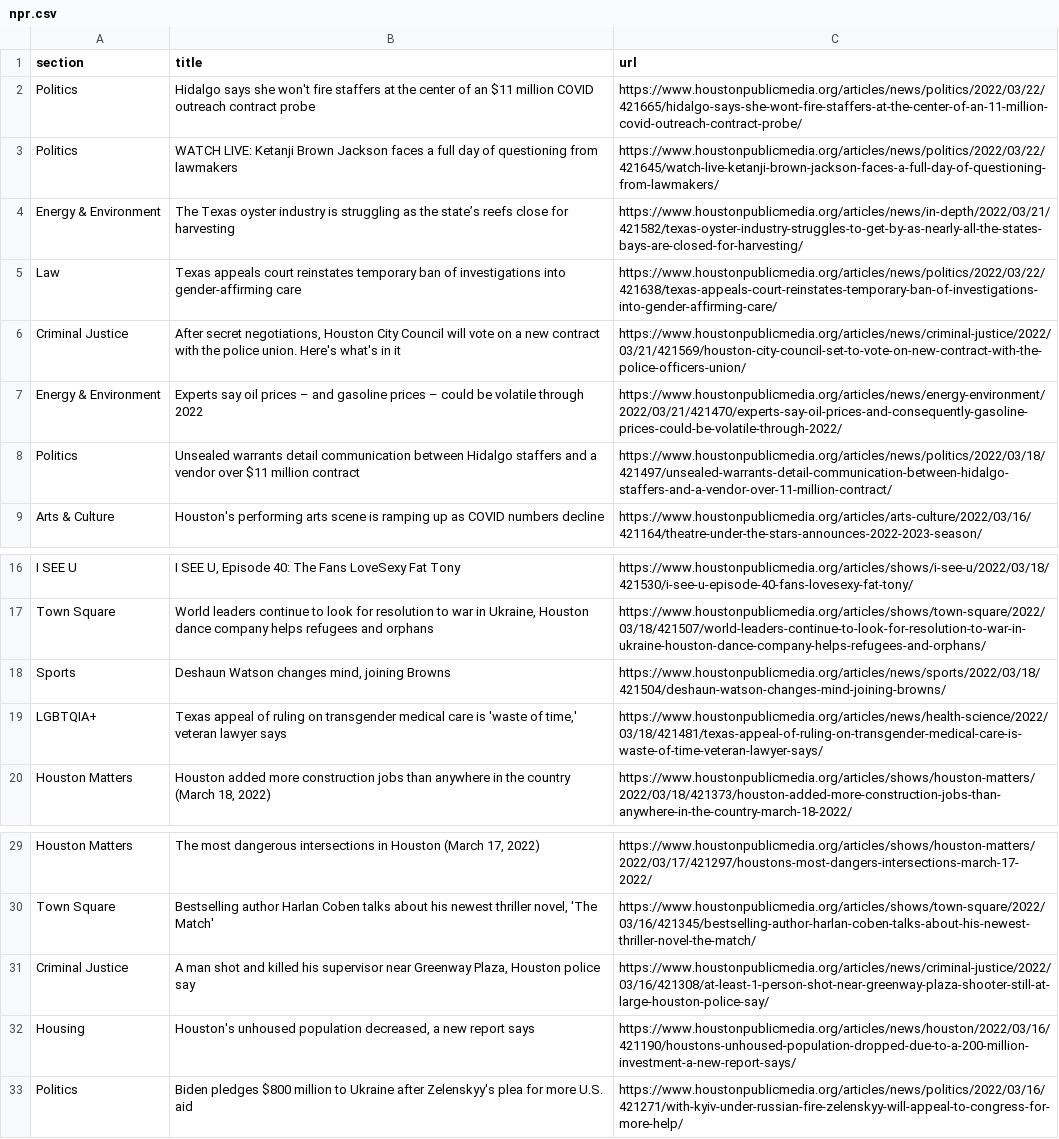
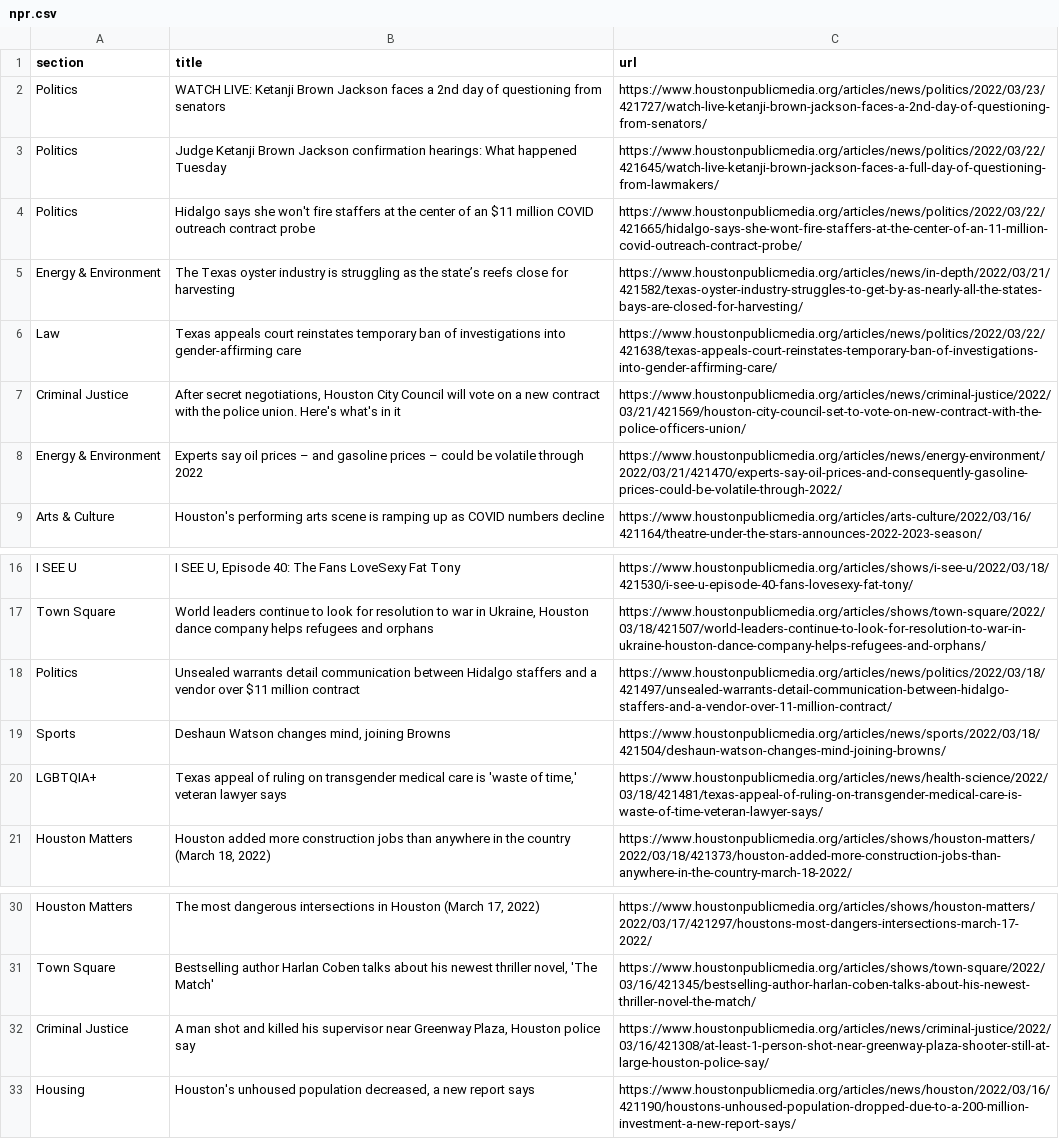
Before and after one commit to srjouppi/auto-scraper, a CSV file: npr.csv, drawn as a sheet; only a part is shown, gaps mark what is left out.

```diff
--- a/npr.csv
+++ b/npr.csv
@@ -1,4 +1,5 @@
 section,title,url
+Politics,WATCH LIVE: Ketanji Brown Jackson faces a 2nd day of questioning from senators,https://www.houstonpublicmedia.org/articles/news/politics/2022/03/23/421727/watch-live-ketanji-brown-jackson-faces-a-2nd-day-of-questioning-from-senators/
+Politics,Judge Ketanji Brown Jackson confirmation hearings: What happened Tuesday,https://www.houstonpublicmedia.org/articles/news/politics/2022/03/22/421645/watch-live-ketanji-brown-jackson-faces-a-full-day-of-questioning-from-lawmakers/
 Politics,Hidalgo says she won't fire staffers at the center of an $11 million COVID outreach contract probe,https://www.houstonpublicmedia.org/articles/news/politics/2022/03/22/421665/hidalgo-says-she-wont-fire-staffers-at-the-center-of-an-11-million-covid-outreach-contract-probe/
-Politics,WATCH LIVE: Ketanji Brown Jackson faces a full day of questioning from lawmakers,https://www.houstonpublicmedia.org/articles/news/politics/2022/03/22/421645/watch-live-ketanji-brown-jackson-faces-a-full-day-of-questioning-from-lawmakers/
 Energy & Environment,The Texas oyster industry is struggling as the state’s reefs close for harvesting,https://www.houstonpublicmedia.org/articles/news/in-depth/2022/03/21/421582/texas-oyster-industry-struggles-to-get-by-as-nearly-all-the-states-bays-are-closed-for-harvesting/
@@ -7,3 +8,2 @@ Criminal Justice,"After secret negotiations, Houston City Council will vote on a
 Energy & Environment,Experts say oil prices – and gasoline prices – could be volatile through 2022,https://www.houstonpublicmedia.org/articles/news/energy-environment/2022/03/21/421470/experts-say-oil-prices-and-consequently-gasoline-prices-could-be-volatile-through-2022/
-Politics,Unsealed warrants detail communication between Hidalgo staffers and a vendor over $11 million contract,https://www.houstonpublicmedia.org/articles/news/politics/2022/03/18/421497/unsealed-warrants-detail-communication-between-hidalgo-staffers-and-a-vendor-over-11-million-contract/
 Arts & Culture,Houston's performing arts scene is ramping up as COVID numbers decline,https://www.houstonpublicmedia.org/articles/arts-culture/2022/03/16/421164/theatre-under-the-stars-announces-2022-2023-season/
@@ -17,2 +17,3 @@ I SEE U,"I SEE U, Episode 40: The Fans LoveSexy Fat Tony",https://www.houstonpub
 Town Square,"World leaders continue to look for resolution to war in Ukraine, Houston dance company helps refugees and orphans",https://www.houstonpublicmedia.org/articles/shows/town-square/2022/03/18/421507/world-leaders-continue-to-look-for-resolution-to-war-in-ukraine-houston-dance-company-helps-refugees-and-orphans/
+Politics,Unsealed warrants detail communication between Hidalgo staffers and a vendor over $11 million contract,https://www.houstonpublicmedia.org/articles/news/politics/2022/03/18/421497/unsealed-warrants-detail-communication-between-hidalgo-staffers-and-a-vendor-over-11-million-contract/
 Sports,"Deshaun Watson changes mind, joining Browns",https://www.houstonpublicmedia.org/articles/news/sports/2022/03/18/421504/deshaun-watson-changes-mind-joining-browns/
@@ -32,2 +33 @@ Criminal Justice,"A man shot and killed his supervisor near Greenway Plaza, Hous
 Housing,"Houston's unhoused population decreased, a new report says",https://www.houstonpublicmedia.org/articles/news/houston/2022/03/16/421190/houstons-unhoused-population-dropped-due-to-a-200-million-investment-a-new-report-says/
-Politics,Biden pledges $800 million to Ukraine after Zelenskyy's plea for more U.S. aid,https://www.houstonpublicmedia.org/articles/news/politics/2022/03/16/421271/with-kyiv-under-russian-fire-zelenskyy-will-appeal-to-congress-for-more-help/
```
